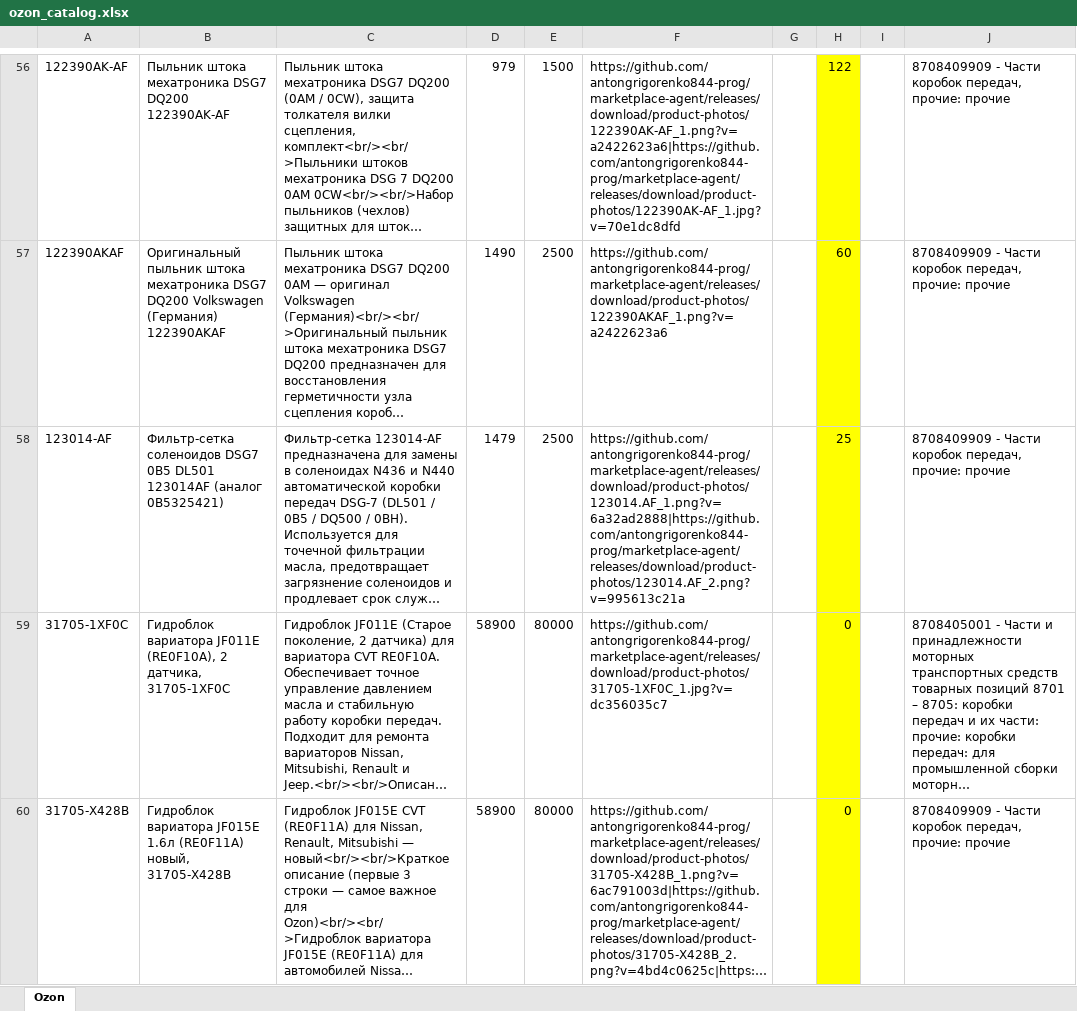
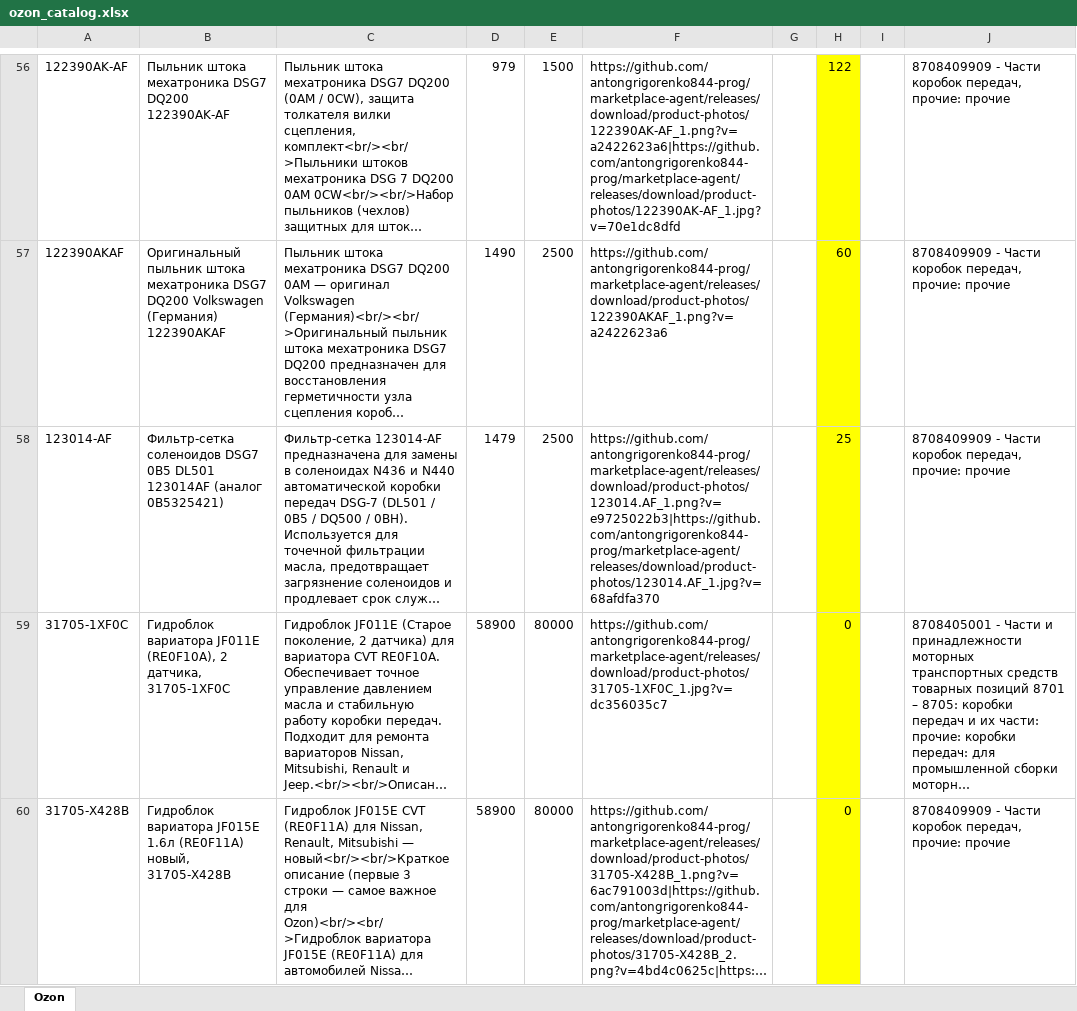
Before and after one commit to antongrigorenko844-prog/marketplace-agent, an Excel workbook: data/ozon_catalog.xlsx, sheet Ozon, drawn as a sheet; only a part is shown, gaps mark what is left out; long unchanged cells end in …; values as stored, in another font and other column widths than the file's, no borders; the diff covers the shown part only; the diff names each change by its address in the sheet, - before the commit and + after, or states it on an @@ line.

```diff
--- a/data/ozon_catalog.xlsx (sheet Ozon)
+++ b/data/ozon_catalog.xlsx (sheet Ozon)
-F58: https://github.com/antongrigorenko844-prog/marketplace-agent/releases/download/product-photos/123014.AF_1.png?v=6a32ad2888|https://github.com/antongrigorenko844-prog/marketplace-agent/releases/download/product-photos/123014.AF_2.png?v=995613c21a
+F58: https://github.com/antongrigorenko844-prog/marketplace-agent/releases/download/product-photos/123014.AF_1.png?v=e9725022b3|https://github.com/antongrigorenko844-prog/marketplace-agent/releases/download/product-photos/123014.AF_1.jpg?v=68afdfa370
```
Also changed, not shown: 1 edited cell elsewhere in this sheet, data/avito_feed.xlsx, data/master_control.xlsx, 5 other files.
